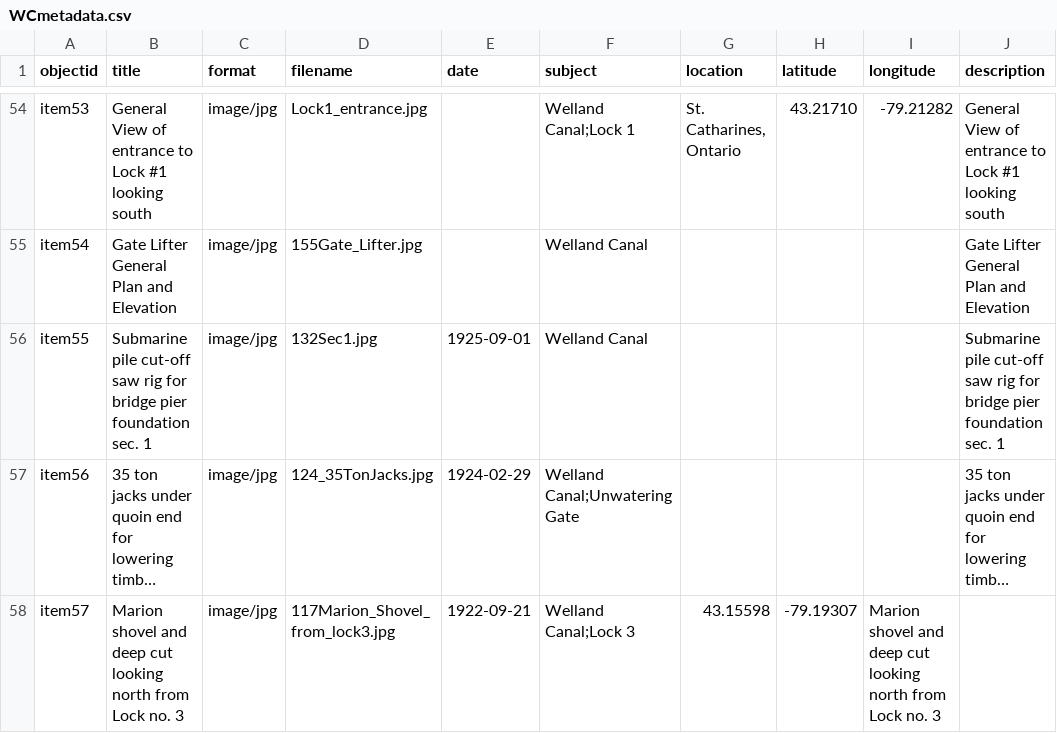
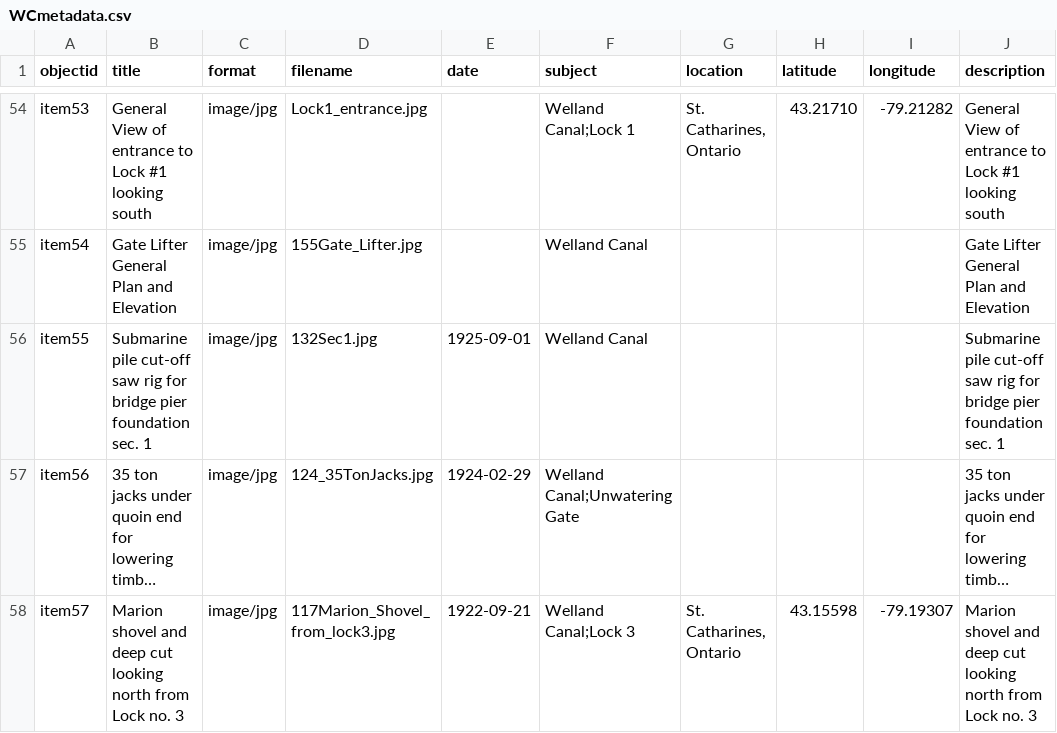
Before and after one commit to chantalcameron/Building-the-Welland-Ship-Canal, a CSV file: _data/WCmetadata.csv, drawn as a sheet; only a part is shown, gaps mark what is left out; long unchanged cells end in …; the diff names each change by its address in the sheet, - before the commit and + after, or states it on an @@ line.

Commit message:
Update WCmetadata.csv

```diff
--- a/_data/WCmetadata.csv
+++ b/_data/WCmetadata.csv
-G58 (location): 43.15598
+G58 (location): St. Catharines, Ontario
-H58 (latitude): -79.19307
+H58 (latitude): 43.15598
-I58 (longitude): Marion shovel and deep cut looking north from Lock no. 3
+I58 (longitude): -79.19307
-J58 (description): (empty)
+J58 (description): Marion shovel and deep cut looking north from Lock no. 3
```
